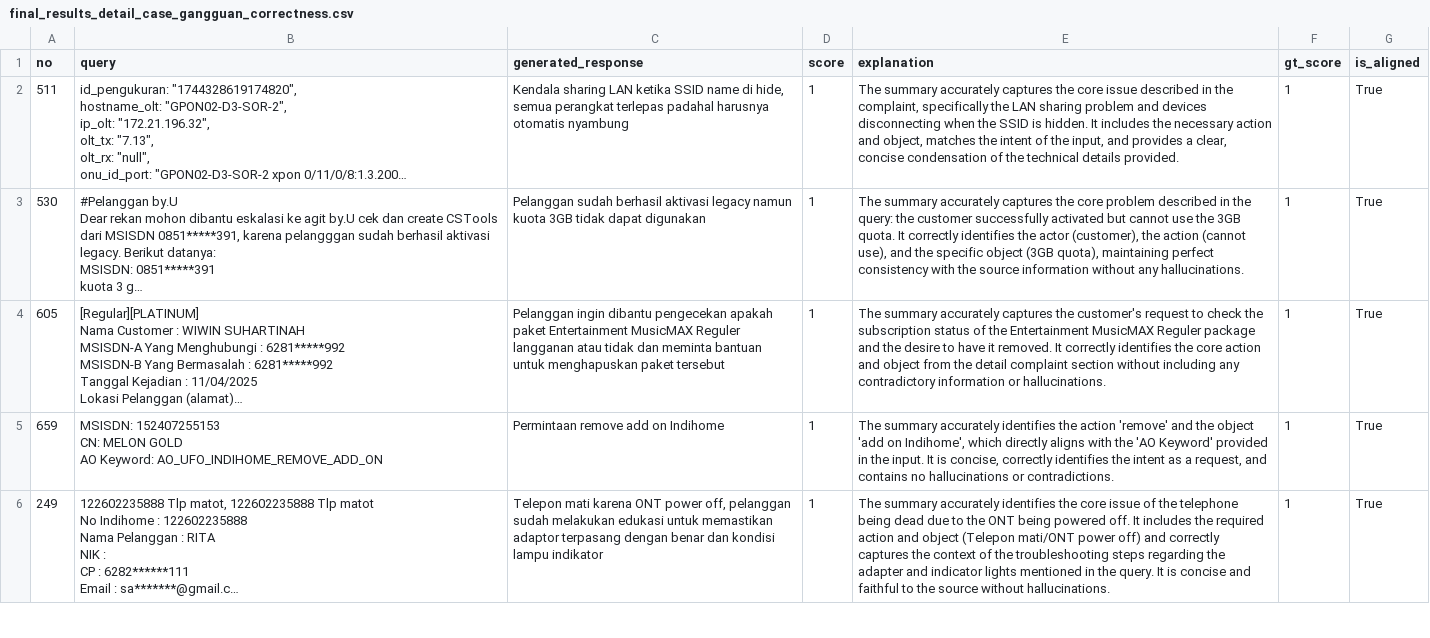
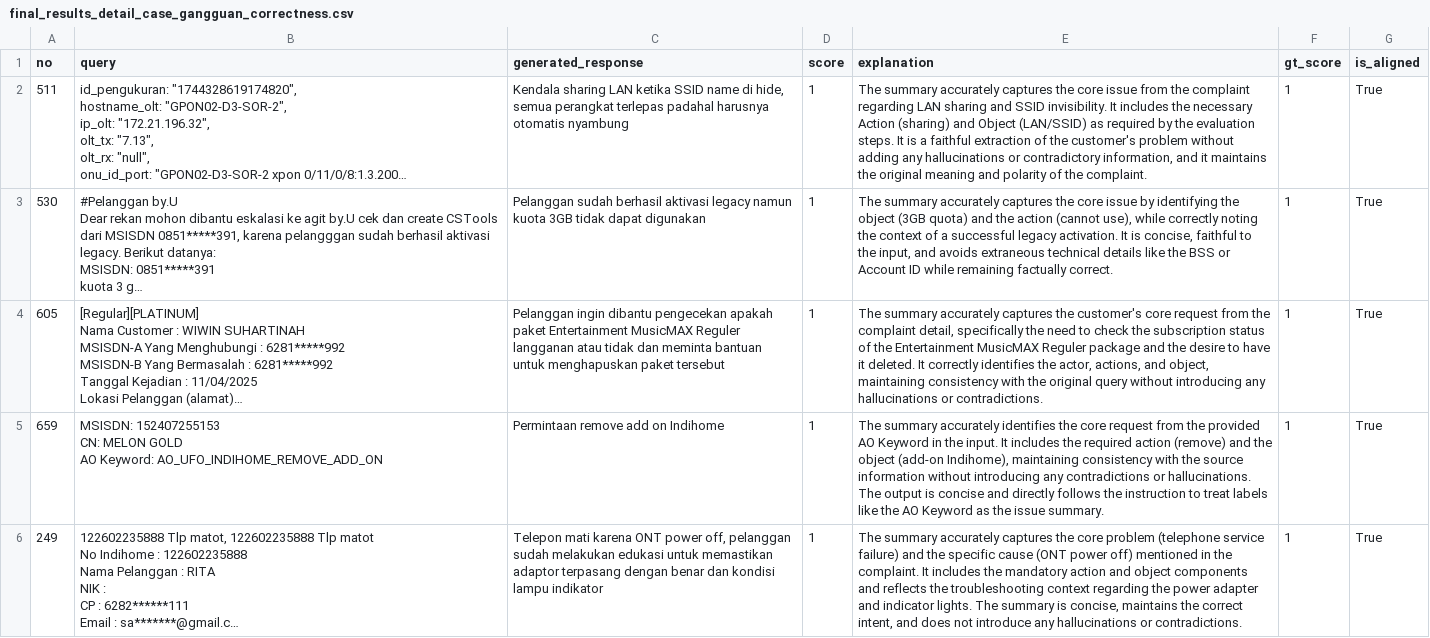
Before and after one commit to gdplabs/gen-ai-sdk-cookbook, a CSV file: gen-ai/tutorials/evaluations/tutorials/custom_evaluator_tutorial/final_results_detail_case_gangguan_correctness.csv, drawn as a sheet; only a part is shown; long unchanged cells end in …; the diff covers the shown part only; the diff names each change by its address in the sheet, - before the commit and + after, or states it on an @@ line.

Commit message:
chore(deps): bump gllm-evals to >=0.1.23 across all subdirectories
Update all tutorial pyproject.toml files to require gllm-evals >=0.1.23
(previously >=0.1.21). Regenerate uv.lock for all 15 subdirectories that
already tracked one to pick up transitive dependency updates (json-repair,
pyasn1, gllm-core, gllm-inference, langsmith, urllib3, httpx-aiohttp).

Also refresh the final_results snapshot for the custom_evaluator_tutorial
test output to match current SDK behavior.

Verified by running all 79 LLMTestCase scripts across 31 subdirectories:
76/79 pass; the 3 remaining failures are external SDK issues (deepeval
upstream API mismatch in MisuseTemplate and AgentEvaluator signature
already fixed in the next commit).

Skipped: Langfuse and Google Sheets scripts require external service
credentials; HuggingFace script fails due to a HF datasets API change
independent of gllm-evals.

```diff
--- a/gen-ai/tutorials/evaluations/tutorials/custom_evaluator_tutorial/final_results_detail_case_gangguan_correctness.csv
+++ b/gen-ai/tutorials/evaluations/tutorials/custom_evaluator_tutorial/final_results_detail_case_gangguan_correctness.csv
-E2 (explanation): …core issue described in the complaint, specifically the LAN sharing problem and devices disconnecting when the SSID is hidden. It includes the necessary action and object, matches the intent of the input, and provides a clear, concise condensation of the technical details provided.
+E2 (explanation): …core issue from the complaint regarding LAN sharing and SSID invisibility. It includes the necessary Action (sharing) and Object (LAN/SSID) as required by the evaluation steps. It is a faithful extraction of the customer's problem without adding any hallucinations or contradictory information, and it maintains the original meaning and polarity of the complaint.
-E3 (explanation): …the core problem described in the query: the customer successfully activated but cannot use the 3GB quota. It correctly identifies the actor (customer), the action (cannot use), and the specific object (3GB quota), maintaining perfect consistency with the source information without any hallucinations.
+E3 (explanation): …the core issue by identifying the object (3GB quota) and the action (cannot use), while correctly noting the context of a successful legacy activation. It is concise, faithful to the input, and avoids extraneous technical details like the BSS or Account ID while remaining factually correct.
-E4 (explanation): …the customer's request to check the subscription status of the Entertainment MusicMAX Reguler package and the desire to have it removed. It correctly identifies the core action and object from the detail complaint section without including any contradictory information or hallucinations.
+E4 (explanation): …the customer's core request from the complaint detail, specifically the need to check the subscription status of the Entertainment MusicMAX Reguler package and the desire to have it deleted. It correctly identifies the actor, actions, and object, maintaining consistency with the original query without introducing any hallucinations or contradictions.
-E5 (explanation): …identifies the action 'remove' and the object 'add on Indihome', which directly aligns with the 'AO Keyword' provided in the input. It is concise, correctly identifies the intent as a request, and contains no hallucinations or contradictions.
+E5 (explanation): …identifies the core request from the provided AO Keyword in the input. It includes the required action (remove) and the object (add-on Indihome), maintaining consistency with the source information without introducing any contradictions or hallucinations. The output is concise and directly follows the instruction to treat labels like the AO Keyword as the issue summary.
-E6 (explanation): …summary accurately identifies the core issue of the telephone being dead due to the ONT being powered off. It includes the required action and object (Telepon mati/ONT power off) and correctly captures the context of the troubleshooting steps regarding the adapter and indicator lights mentioned in the query. It is concise and faithful to the source without hallucinations.
+E6 (explanation): …summary accurately captures the core problem (telephone service failure) and the specific cause (ONT power off) mentioned in the complaint. It includes the mandatory action and object components and reflects the troubleshooting context regarding the power adapter and indicator lights. The summary is concise, maintains the correct intent, and does not introduce any hallucinations or contradictions.
```
Also changed, not shown: 5 edited cells elsewhere in this file, 46 other files.
